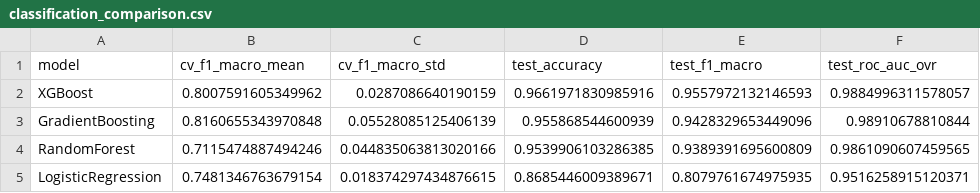
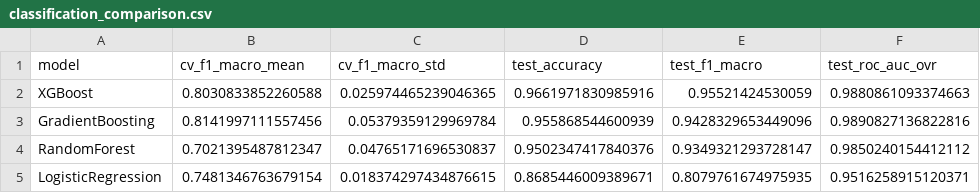
Before and after one commit to Gastaldl/GenAI---GS, a CSV file: reports/classification_comparison.csv, drawn as a sheet.

```diff
--- a/reports/classification_comparison.csv
+++ b/reports/classification_comparison.csv
@@ -1,5 +1,5 @@
 model,cv_f1_macro_mean,cv_f1_macro_std,test_accuracy,test_f1_macro,test_roc_auc_ovr
-XGBoost,0.8007591605349962,0.0287086640190159,0.9661971830985916,0.9557972132146593,0.9884996311578057
-GradientBoosting,0.8160655343970848,0.05528085125406139,0.955868544600939,0.9428329653449096,0.98910678810844
-RandomForest,0.7115474887494246,0.044835063813020166,0.9539906103286385,0.9389391695600809,0.9861090607459565
+XGBoost,0.8030833852260588,0.025974465239046365,0.9661971830985916,0.95521424530059,0.9880861093374663
+GradientBoosting,0.8141997111557456,0.05379359129969784,0.955868544600939,0.9428329653449096,0.9890827136822816
+RandomForest,0.7021395487812347,0.04765171696530837,0.9502347417840376,0.9349321293728147,0.9850240154412112
 LogisticRegression,0.7481346763679154,0.018374297434876615,0.8685446009389671,0.8079761674975935,0.9516258915120371
```
Also changed, not shown: reports/regression_comparison.csv, 21 other files.
